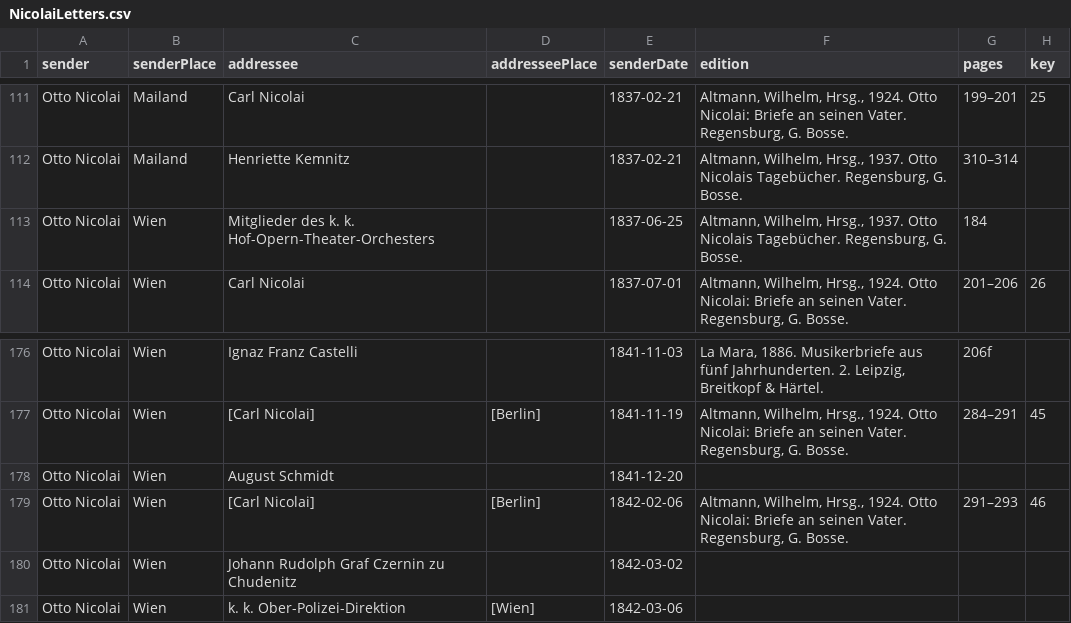
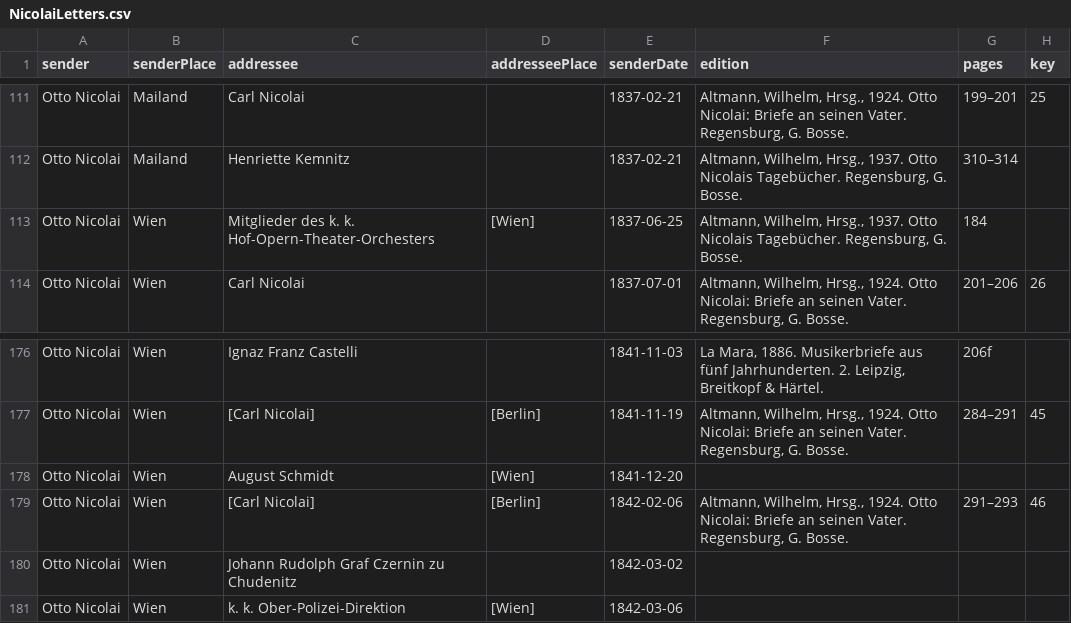
Before and after one commit to rettinghaus/NicolaiLetters, a CSV file: NicolaiLetters.csv, drawn as a sheet; only a part is shown, gaps mark what is left out; the diff names each change by its address in the sheet, - before the commit and + after, or states it on an @@ line.

Commit message:
add places

```diff
--- a/NicolaiLetters.csv
+++ b/NicolaiLetters.csv
-D113 (addresseePlace): (empty)
+D113 (addresseePlace): [Wien]
-D178 (addresseePlace): (empty)
+D178 (addresseePlace): [Wien]
```
